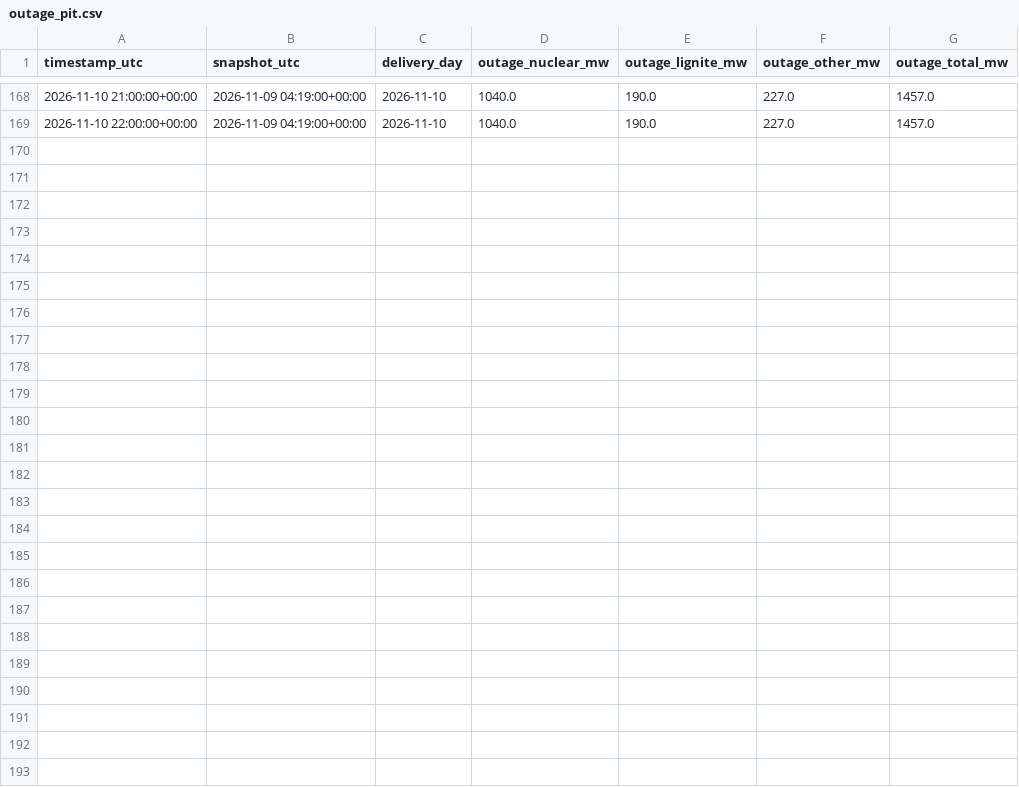
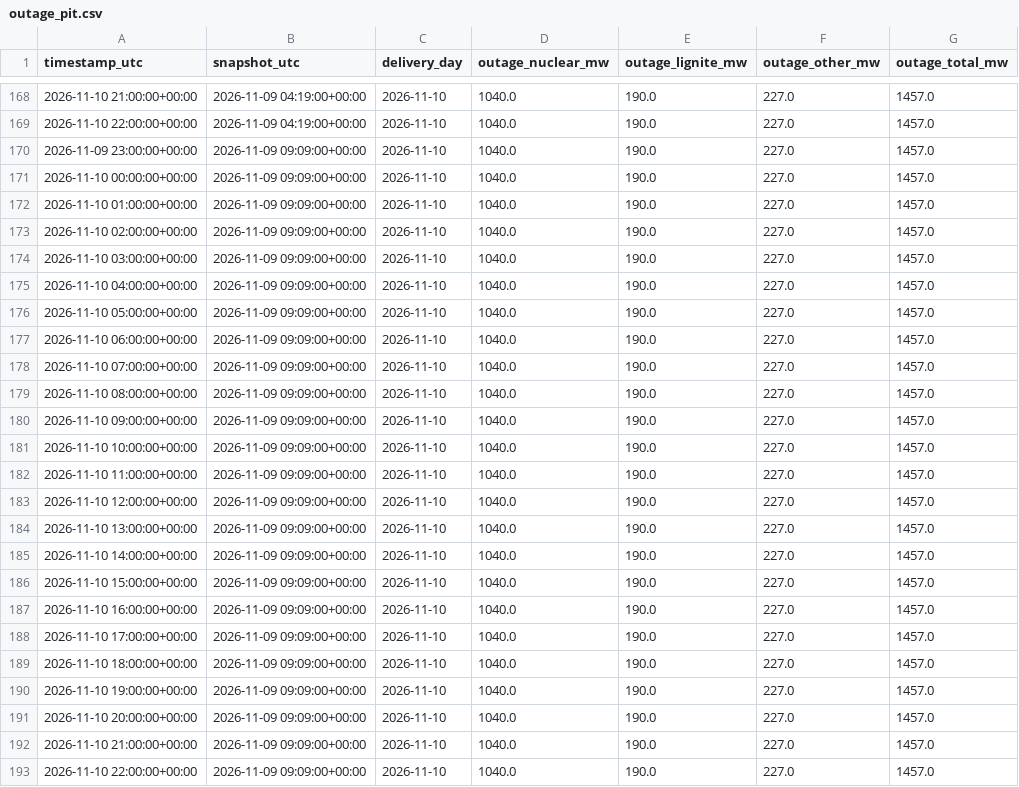
Before and after one commit to aleks-al-aleksandrov/energy-market-analytics, a CSV file: reports/outage_pit.csv, drawn as a sheet; only a part is shown, gaps mark what is left out.

```diff
--- a/reports/outage_pit.csv
+++ b/reports/outage_pit.csv
@@ -169 +169,25 @@ timestamp_utc,snapshot_utc,delivery_day,outage_nuclear_mw,outage_lignite_mw,outa
 2026-11-10 22:00:00+00:00,2026-11-09 04:19:00+00:00,2026-11-10,1040.0,190.0,227.0,1457.0
+2026-11-09 23:00:00+00:00,2026-11-09 09:09:00+00:00,2026-11-10,1040.0,190.0,227.0,1457.0
+2026-11-10 00:00:00+00:00,2026-11-09 09:09:00+00:00,2026-11-10,1040.0,190.0,227.0,1457.0
+2026-11-10 01:00:00+00:00,2026-11-09 09:09:00+00:00,2026-11-10,1040.0,190.0,227.0,1457.0
+2026-11-10 02:00:00+00:00,2026-11-09 09:09:00+00:00,2026-11-10,1040.0,190.0,227.0,1457.0
+2026-11-10 03:00:00+00:00,2026-11-09 09:09:00+00:00,2026-11-10,1040.0,190.0,227.0,1457.0
+2026-11-10 04:00:00+00:00,2026-11-09 09:09:00+00:00,2026-11-10,1040.0,190.0,227.0,1457.0
+2026-11-10 05:00:00+00:00,2026-11-09 09:09:00+00:00,2026-11-10,1040.0,190.0,227.0,1457.0
+2026-11-10 06:00:00+00:00,2026-11-09 09:09:00+00:00,2026-11-10,1040.0,190.0,227.0,1457.0
+2026-11-10 07:00:00+00:00,2026-11-09 09:09:00+00:00,2026-11-10,1040.0,190.0,227.0,1457.0
+2026-11-10 08:00:00+00:00,2026-11-09 09:09:00+00:00,2026-11-10,1040.0,190.0,227.0,1457.0
+2026-11-10 09:00:00+00:00,2026-11-09 09:09:00+00:00,2026-11-10,1040.0,190.0,227.0,1457.0
+2026-11-10 10:00:00+00:00,2026-11-09 09:09:00+00:00,2026-11-10,1040.0,190.0,227.0,1457.0
+2026-11-10 11:00:00+00:00,2026-11-09 09:09:00+00:00,2026-11-10,1040.0,190.0,227.0,1457.0
+2026-11-10 12:00:00+00:00,2026-11-09 09:09:00+00:00,2026-11-10,1040.0,190.0,227.0,1457.0
+2026-11-10 13:00:00+00:00,2026-11-09 09:09:00+00:00,2026-11-10,1040.0,190.0,227.0,1457.0
+2026-11-10 14:00:00+00:00,2026-11-09 09:09:00+00:00,2026-11-10,1040.0,190.0,227.0,1457.0
+2026-11-10 15:00:00+00:00,2026-11-09 09:09:00+00:00,2026-11-10,1040.0,190.0,227.0,1457.0
+2026-11-10 16:00:00+00:00,2026-11-09 09:09:00+00:00,2026-11-10,1040.0,190.0,227.0,1457.0
+2026-11-10 17:00:00+00:00,2026-11-09 09:09:00+00:00,2026-11-10,1040.0,190.0,227.0,1457.0
+2026-11-10 18:00:00+00:00,2026-11-09 09:09:00+00:00,2026-11-10,1040.0,190.0,227.0,1457.0
+2026-11-10 19:00:00+00:00,2026-11-09 09:09:00+00:00,2026-11-10,1040.0,190.0,227.0,1457.0
+2026-11-10 20:00:00+00:00,2026-11-09 09:09:00+00:00,2026-11-10,1040.0,190.0,227.0,1457.0
+2026-11-10 21:00:00+00:00,2026-11-09 09:09:00+00:00,2026-11-10,1040.0,190.0,227.0,1457.0
+2026-11-10 22:00:00+00:00,2026-11-09 09:09:00+00:00,2026-11-10,1040.0,190.0,227.0,1457.0
```
Also changed, not shown: reports/forecast_next_day.csv, 2 other files.
